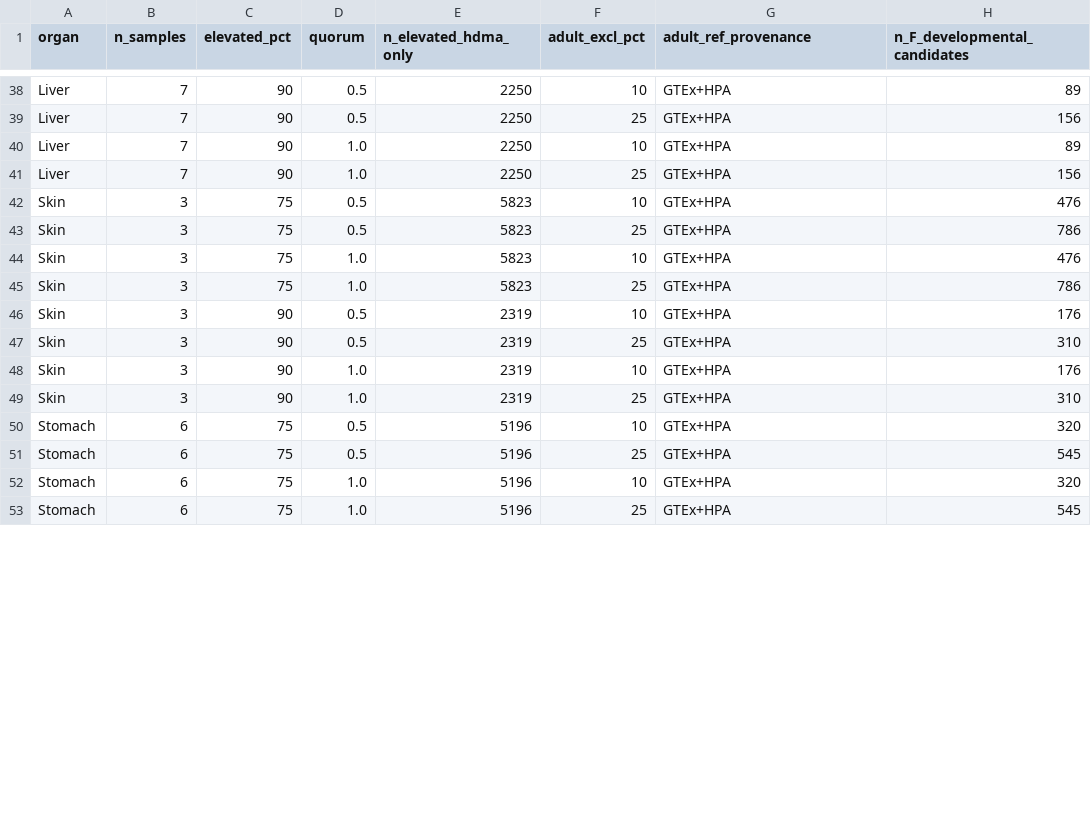
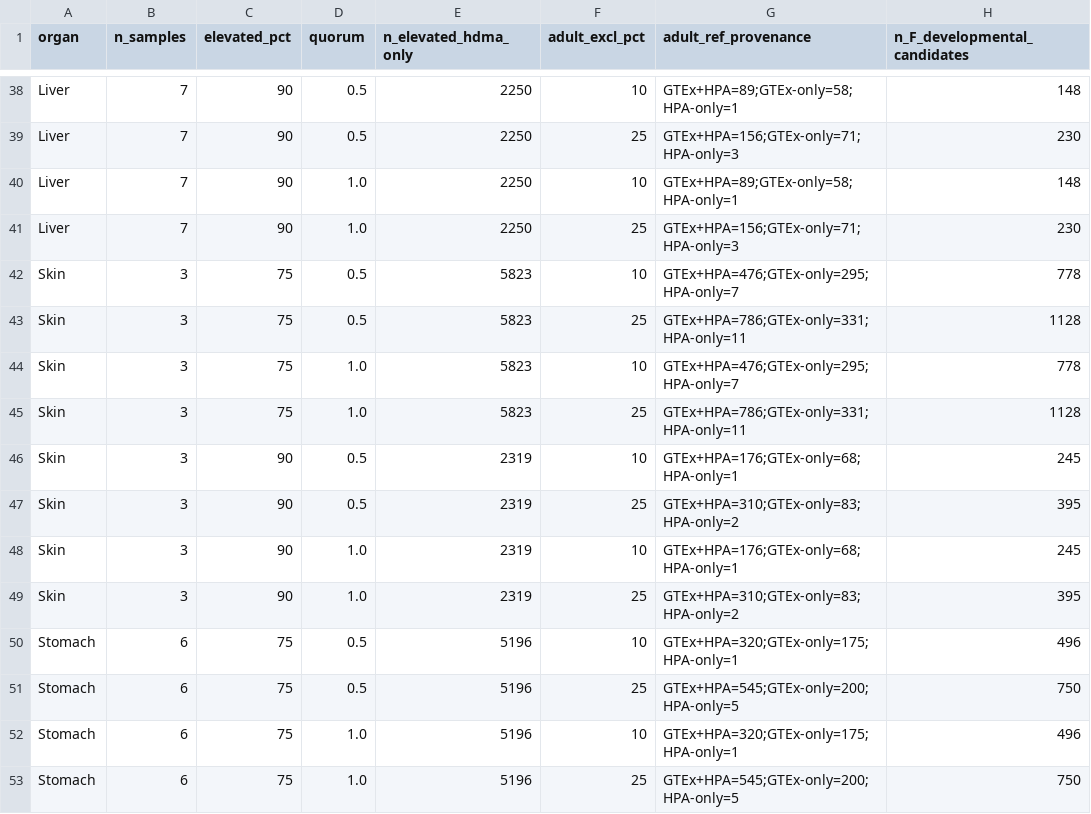
Before and after one commit to leezx/TWEAKR-OncoPlacental, a TSV file: results/04_dfp_signature/f_developmental_audit/f_developmental_calibration.tsv, drawn as a sheet; only a part is shown, gaps mark what is left out; the diff covers the shown part only; the diff names each change by its address in the sheet, - before the commit and + after, or states it on an @@ line.

```diff
--- a/results/04_dfp_signature/f_developmental_audit/f_developmental_calibration.tsv
+++ b/results/04_dfp_signature/f_developmental_audit/f_developmental_calibration.tsv
-G38 (adult_ref_provenance): GTEx+HPA
+G38 (adult_ref_provenance): GTEx+HPA=89;GTEx-only=58;HPA-only=1
-H38 (n_F_developmental_candidates): 89
+H38 (n_F_developmental_candidates): 148
-G39 (adult_ref_provenance): GTEx+HPA
+G39 (adult_ref_provenance): GTEx+HPA=156;GTEx-only=71;HPA-only=3
-H39 (n_F_developmental_candidates): 156
+H39 (n_F_developmental_candidates): 230
-G40 (adult_ref_provenance): GTEx+HPA
+G40 (adult_ref_provenance): GTEx+HPA=89;GTEx-only=58;HPA-only=1
-H40 (n_F_developmental_candidates): 89
+H40 (n_F_developmental_candidates): 148
-G41 (adult_ref_provenance): GTEx+HPA
+G41 (adult_ref_provenance): GTEx+HPA=156;GTEx-only=71;HPA-only=3
-H41 (n_F_developmental_candidates): 156
+H41 (n_F_developmental_candidates): 230
-G42 (adult_ref_provenance): GTEx+HPA
+G42 (adult_ref_provenance): GTEx+HPA=476;GTEx-only=295;HPA-only=7
-H42 (n_F_developmental_candidates): 476
+H42 (n_F_developmental_candidates): 778
-G43 (adult_ref_provenance): GTEx+HPA
+G43 (adult_ref_provenance): GTEx+HPA=786;GTEx-only=331;HPA-only=11
-H43 (n_F_developmental_candidates): 786
+H43 (n_F_developmental_candidates): 1128
-G44 (adult_ref_provenance): GTEx+HPA
+G44 (adult_ref_provenance): GTEx+HPA=476;GTEx-only=295;HPA-only=7
-H44 (n_F_developmental_candidates): 476
+H44 (n_F_developmental_candidates): 778
-G45 (adult_ref_provenance): GTEx+HPA
+G45 (adult_ref_provenance): GTEx+HPA=786;GTEx-only=331;HPA-only=11
-H45 (n_F_developmental_candidates): 786
+H45 (n_F_developmental_candidates): 1128
-G46 (adult_ref_provenance): GTEx+HPA
+G46 (adult_ref_provenance): GTEx+HPA=176;GTEx-only=68;HPA-only=1
-H46 (n_F_developmental_candidates): 176
+H46 (n_F_developmental_candidates): 245
-G47 (adult_ref_provenance): GTEx+HPA
+G47 (adult_ref_provenance): GTEx+HPA=310;GTEx-only=83;HPA-only=2
-H47 (n_F_developmental_candidates): 310
+H47 (n_F_developmental_candidates): 395
-G48 (adult_ref_provenance): GTEx+HPA
+G48 (adult_ref_provenance): GTEx+HPA=176;GTEx-only=68;HPA-only=1
-H48 (n_F_developmental_candidates): 176
+H48 (n_F_developmental_candidates): 245
-G49 (adult_ref_provenance): GTEx+HPA
+G49 (adult_ref_provenance): GTEx+HPA=310;GTEx-only=83;HPA-only=2
-H49 (n_F_developmental_candidates): 310
+H49 (n_F_developmental_candidates): 395
-G50 (adult_ref_provenance): GTEx+HPA
+G50 (adult_ref_provenance): GTEx+HPA=320;GTEx-only=175;HPA-only=1
-H50 (n_F_developmental_candidates): 320
+H50 (n_F_developmental_candidates): 496
-G51 (adult_ref_provenance): GTEx+HPA
+G51 (adult_ref_provenance): GTEx+HPA=545;GTEx-only=200;HPA-only=5
-H51 (n_F_developmental_candidates): 545
+H51 (n_F_developmental_candidates): 750
-G52 (adult_ref_provenance): GTEx+HPA
+G52 (adult_ref_provenance): GTEx+HPA=320;GTEx-only=175;HPA-only=1
-H52 (n_F_developmental_candidates): 320
+H52 (n_F_developmental_candidates): 496
-G53 (adult_ref_provenance): GTEx+HPA
+G53 (adult_ref_provenance): GTEx+HPA=545;GTEx-only=200;HPA-only=5
-H53 (n_F_developmental_candidates): 545
+H53 (n_F_developmental_candidates): 750
```
Also changed, not shown: 72 edited cells elsewhere in this file, results/04_dfp_signature/f_developmental_audit/marker_panel_check.tsv, 5 other files.
